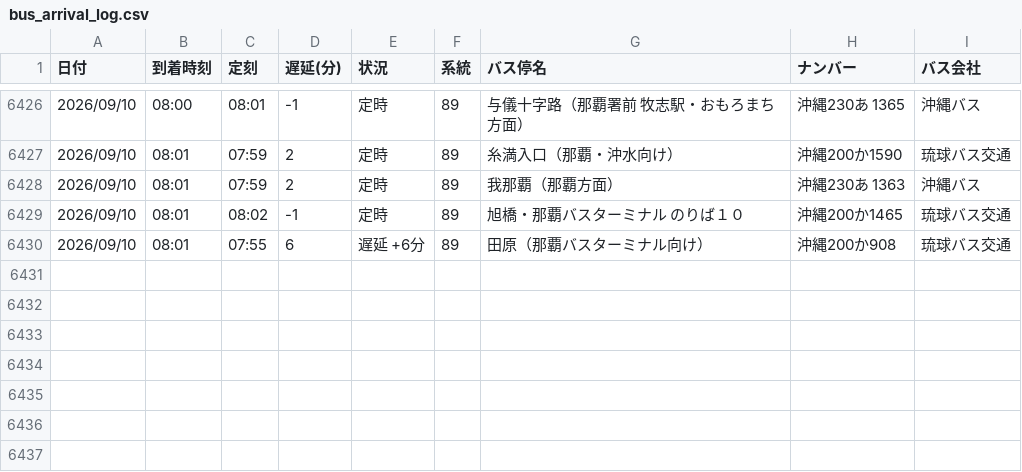
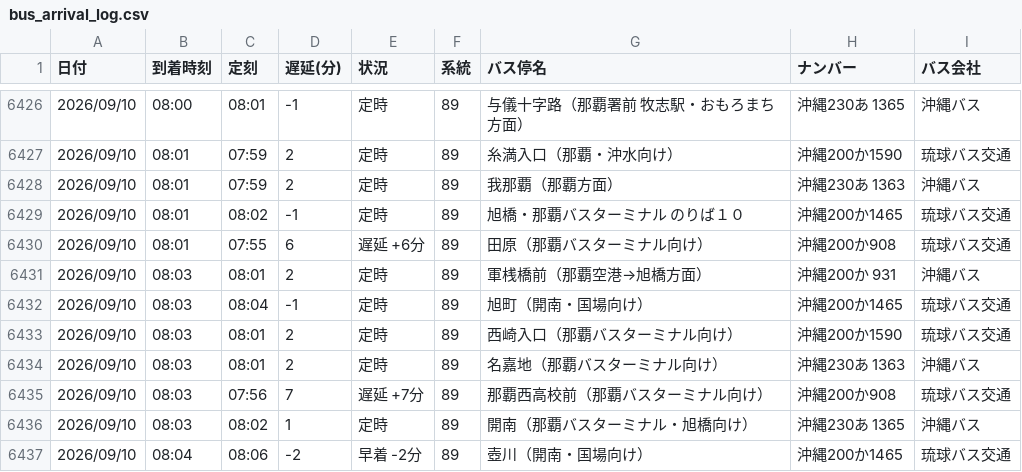
Before and after one commit to uy819/bus-analysis, a CSV file: bus_arrival_log.csv, drawn as a sheet; only a part is shown, gaps mark what is left out; the diff names each change by its address in the sheet, - before the commit and + after, or states it on an @@ line.

```diff
--- a/bus_arrival_log.csv
+++ b/bus_arrival_log.csv
+row 6431: 2026/09/10 | 08:03 | 08:01 | 2 | 定時 | 89 | 軍桟橋前（那覇空港→旭橋方面） | 沖縄200か 931 | 沖縄バス
+row 6432: 2026/09/10 | 08:03 | 08:04 | -1 | 定時 | 89 | 旭町（開南・国場向け） | 沖縄200か1465 | 琉球バス交通
+row 6433: 2026/09/10 | 08:03 | 08:01 | 2 | 定時 | 89 | 西崎入口（那覇バスターミナル向け） | 沖縄200か1590 | 琉球バス交通
+row 6434: 2026/09/10 | 08:03 | 08:01 | 2 | 定時 | 89 | 名嘉地（那覇バスターミナル向け） | 沖縄230あ 1363 | 沖縄バス
+row 6435: 2026/09/10 | 08:03 | 07:56 | 7 | 遅延 +7分 | 89 | 那覇西高校前（那覇バスターミナル向け） | 沖縄200か908 | 琉球バス交通
+row 6436: 2026/09/10 | 08:03 | 08:02 | 1 | 定時 | 89 | 開南（那覇バスターミナル・旭橋向け） | 沖縄230あ 1365 | 沖縄バス
+row 6437: 2026/09/10 | 08:04 | 08:06 | -2 | 早着 -2分 | 89 | 壺川（開南・国場向け） | 沖縄200か1465 | 琉球バス交通
```
Also changed, not shown: 1 other file.
